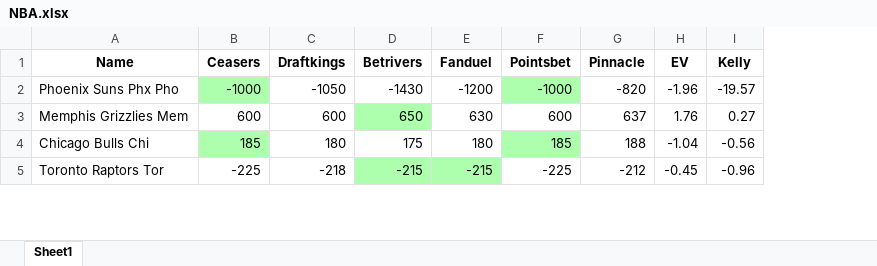
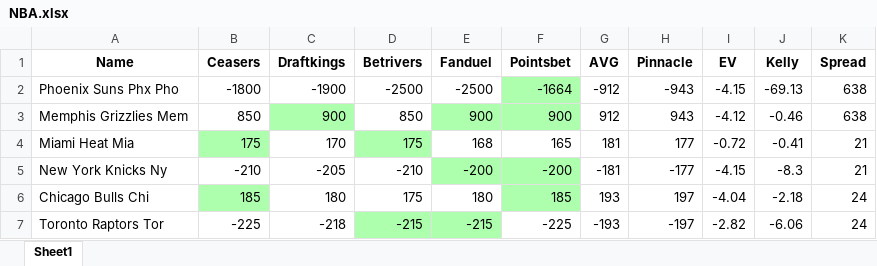
Before and after one commit to byfarm/betting2, an Excel workbook: NBA.xlsx, sheet Sheet1, drawn as a sheet; only a part is shown; values as stored, in another font and other column widths than the file's, no borders; conditional formats not drawn; addresses are those after the commit; the diff covers the shown part only; the diff names each change by its address in the sheet, - before the commit and + after, or states it on an @@ line.

```diff
--- a/NBA.xlsx (sheet Sheet1)
+++ b/NBA.xlsx (sheet Sheet1)
+column G (AVG), rows 2-3: -912 | 912; rows 6-7: 193 | -193
+column K (Spread), rows 2-3: 638 | 638; rows 6-7: 24 | 24
-B2 (Ceasers): -1000
+B2 (Ceasers): -1800
-B2 fill: #ADFFAD
+B2 fill: none
-C2 (Draftkings): -1050
+C2 (Draftkings): -1900
-D2 (Betrivers): -1430
+D2 (Betrivers): -2500
-E2 (Fanduel): -1200
+E2 (Fanduel): -2500
-F2 (Pointsbet): -1000
+F2 (Pointsbet): -1664
-H2 (Pinnacle): -820
+H2 (Pinnacle): -943
-I2 (EV): -1.96
+I2 (EV): -4.15
-J2 (Kelly): -19.57
+J2 (Kelly): -69.13
-B3 (Ceasers): 600
+B3 (Ceasers): 850
-C3 (Draftkings): 600
+C3 (Draftkings): 900
-C3 fill: none
+C3 fill: #ADFFAD
-D3 (Betrivers): 650
+D3 (Betrivers): 850
-D3 fill: #ADFFAD
+D3 fill: none
-E3 (Fanduel): 630
+E3 (Fanduel): 900
-E3:F3 fill: none
+E3:F3 fill: #ADFFAD
-F3 (Pointsbet): 600
+F3 (Pointsbet): 900
-H3 (Pinnacle): 637
+H3 (Pinnacle): 943
-I3 (EV): 1.76
+I3 (EV): -4.12
-J3 (Kelly): 0.27
+J3 (Kelly): -0.46
+row 4: Miami Heat Mia | 175 | 170 | 175 | 168 | 165 | 181 | 177 | -0.72 | -0.41 | 21
+row 5: New York Knicks Ny | -210 | -205 | -210 | -200 | -200 | -181 | -177 | -4.15 | -8.3 | 21
-H6 (Pinnacle): 188
+H6 (Pinnacle): 197
-I6 (EV): -1.04
+I6 (EV): -4.04
-J6 (Kelly): -0.56
+J6 (Kelly): -2.18
-H7 (Pinnacle): -212
+H7 (Pinnacle): -197
-I7 (EV): -0.45
+I7 (EV): -2.82
-J7 (Kelly): -0.96
+J7 (Kelly): -6.06
```
Also changed, not shown: 44 edited cells and cell formats elsewhere in this sheet, NFL.xlsx, UFC.xlsx.
